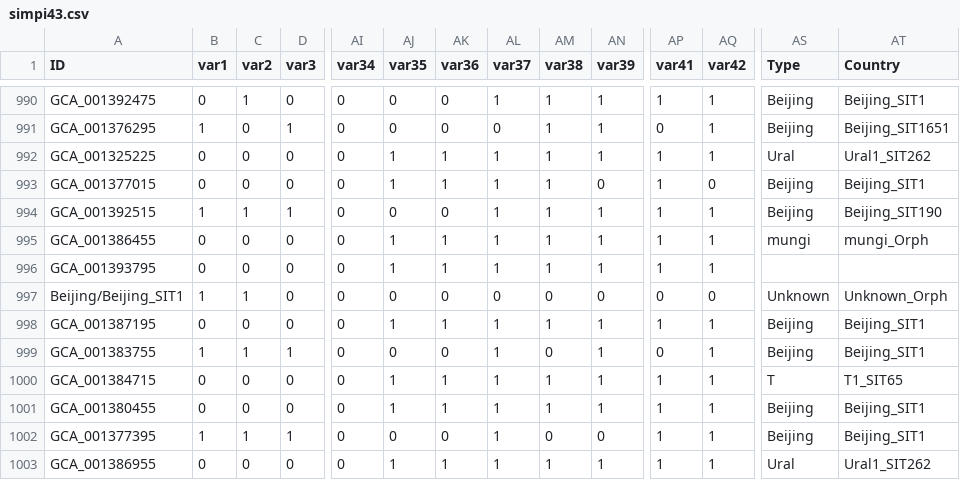
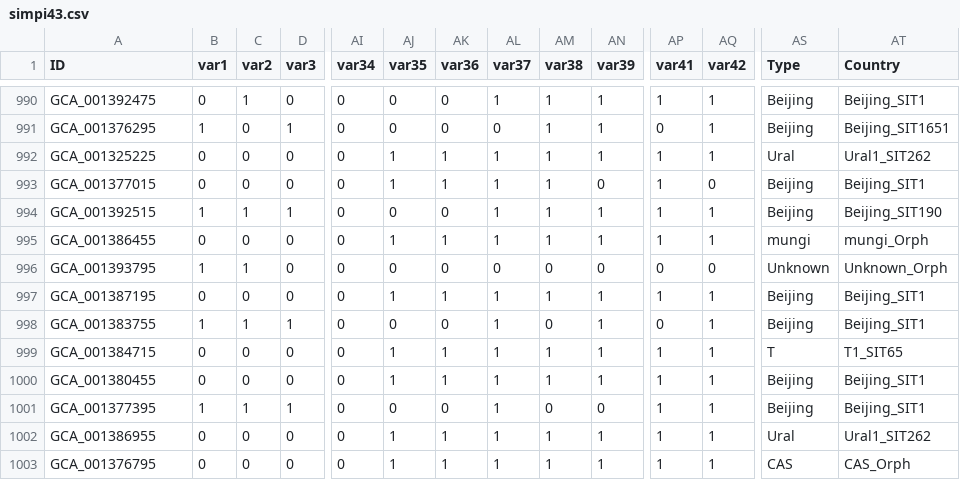
Before and after one commit to dcouvin/SpolLineages, a CSV file: Python3_ML/simpi43.csv, drawn as a sheet; only a part is shown, gaps mark what is left out; the shorter side is filled out with more unchanged rows; rows hold the shown columns only; the diff names each change by its address in the sheet, - before the commit and + after, or states it on an @@ line.

```diff
--- a/Python3_ML/simpi43.csv
+++ b/Python3_ML/simpi43.csv
-B996 (var1): 0
+B996 (var1): 1
-C996 (var2): 0
+C996 (var2): 1
-AJ996 (var35): 1
+AJ996 (var35): 0
-AK996 (var36): 1
+AK996 (var36): 0
-AL996 (var37): 1
+AL996 (var37): 0
-AM996 (var38): 1
+AM996 (var38): 0
-AN996 (var39): 1
+AN996 (var39): 0
-AP996 (var41): 1
+AP996 (var41): 0
-AQ996 (var42): 1
+AQ996 (var42): 0
-AS996 (Type): (empty)
+AS996 (Type): Unknown
-AT996 (Country): (empty)
+AT996 (Country): Unknown_Orph
-row 997: Beijing/Beijing_SIT1 | 1 | 1 | 0 | 0 | 0 | 0 | 0 | 0 | 0 | 0 | 0 | Unknown | Unknown_Orph
```
Also changed, not shown: Python3_ML/simpiTB_1474_strains.csv.
